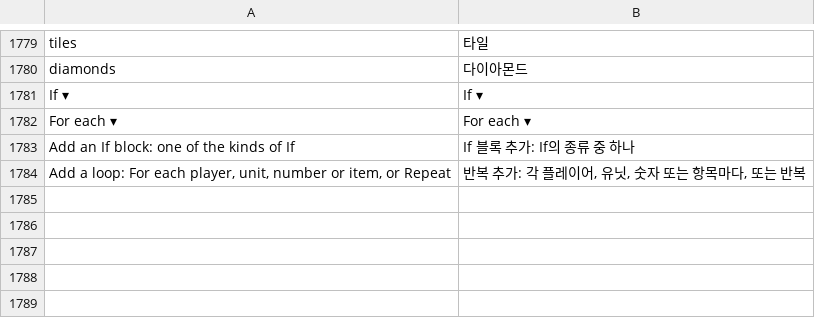
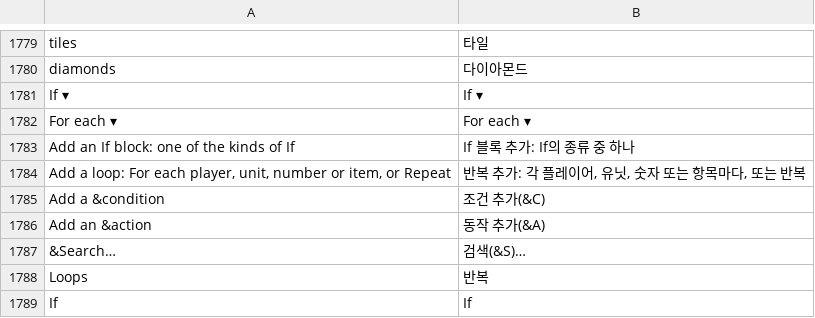
Before and after one commit to stardraft-editor/stardraft, a TSV file: apps/editor/res/lang/ko.tsv, drawn as a sheet; only a part is shown, gaps mark what is left out; the diff names each change by its address in the sheet, - before the commit and + after, or states it on an @@ line.

```diff
--- a/apps/editor/res/lang/ko.tsv
+++ b/apps/editor/res/lang/ko.tsv
+row 1785: Add a &condition | 조건 추가(&C)
+row 1786: Add an &action | 동작 추가(&A)
+row 1787: &Search… | 검색(&S)…
+row 1788: Loops | 반복
+row 1789: If | If
```
Also changed, not shown: apps/editor/res/lang/es.tsv, 7 other files.
